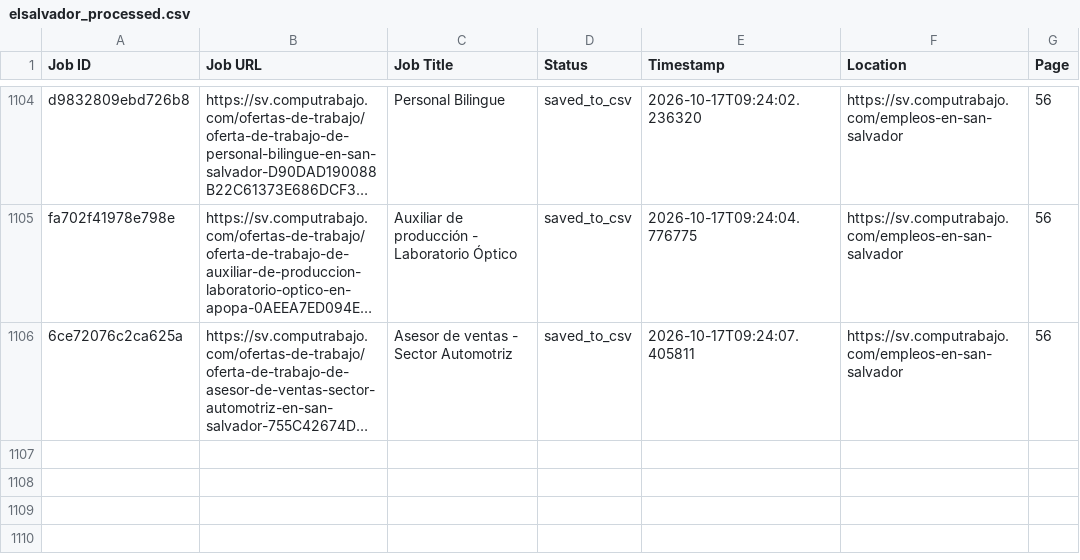
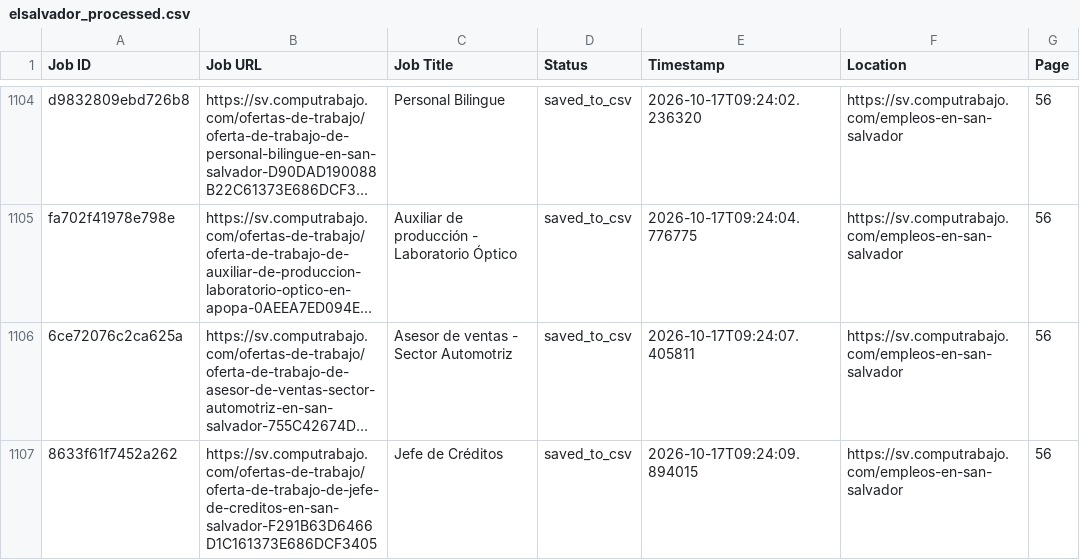
Before and after one commit to liliankason/computrabajo_elsalvador_scraper, a CSV file: elsalvador_processed.csv, drawn as a sheet; only a part is shown, gaps mark what is left out; long unchanged cells end in …; the diff names each change by its address in the sheet, - before the commit and + after, or states it on an @@ line.

```diff
--- a/elsalvador_processed.csv
+++ b/elsalvador_processed.csv
+row 1107: 8633f61f7452a262 | https://sv.computrabajo.com/ofertas-de-trabajo/oferta-de-trabajo-de-jefe-de-creditos-en-san-salvador-F291B63D6466D1C161373E686DCF3405 | Jefe de Créditos | saved_to_csv | 2026-10-17T09:24:09.894015 | https://sv.computrabajo.com/empleos-en-san-salvador | 56
```
Also changed, not shown: 2 other files.
